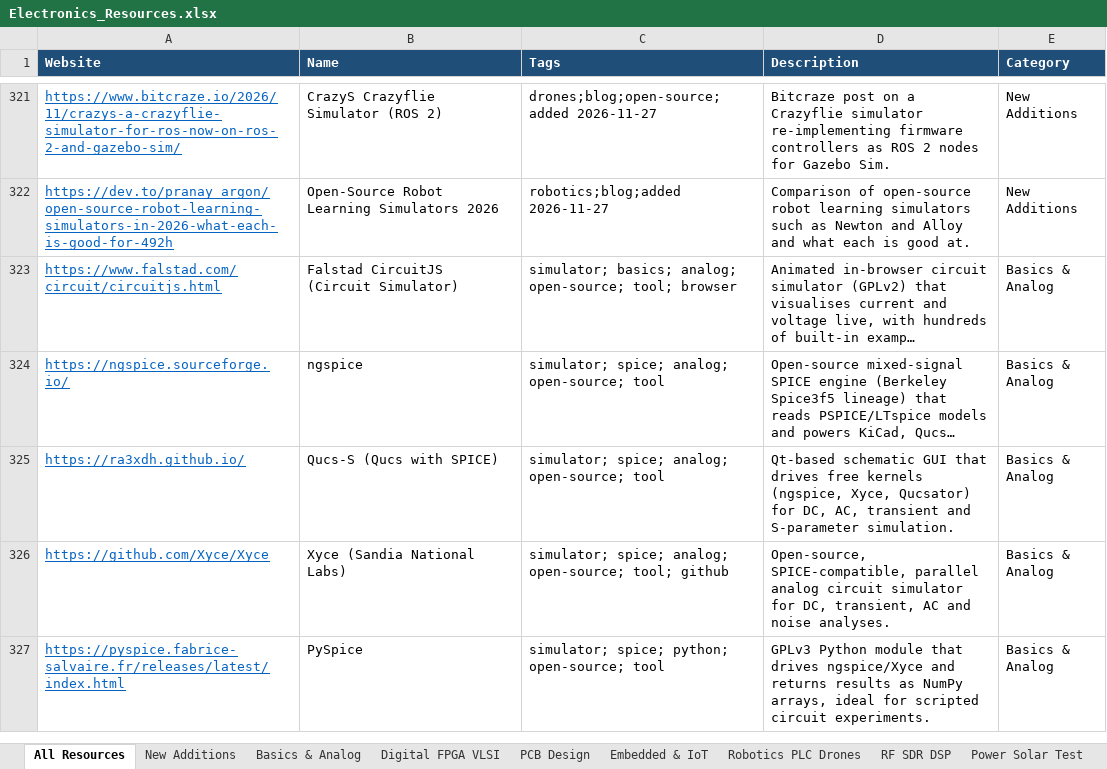
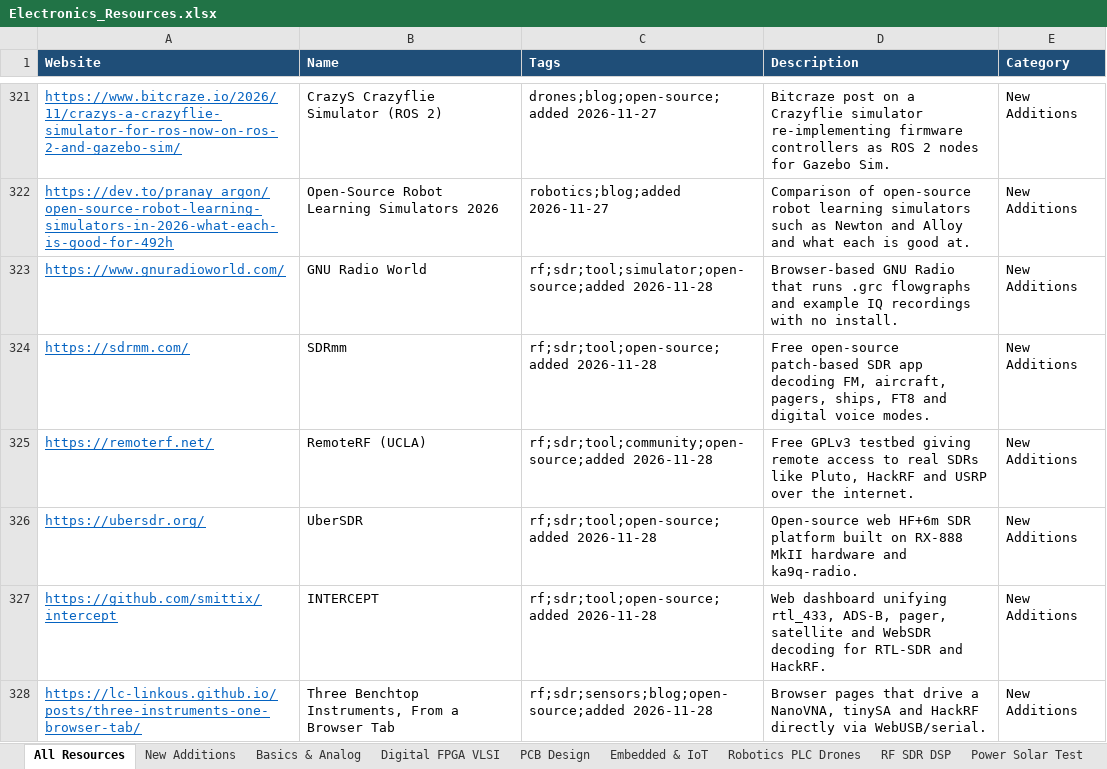
Before and after one commit to manepalliteja37/awesome-free-electronics, an Excel workbook: data/Electronics_Resources.xlsx, sheet All Resources, drawn as a sheet; only a part is shown, gaps mark what is left out; the shorter side is filled out with more unchanged rows; long unchanged cells end in …; values as stored, in another font and other column widths than the file's, no borders; the diff covers the shown part only; the diff names each change by its address in the sheet, - before the commit and + after, or states it on an @@ line.

```diff
--- a/data/Electronics_Resources.xlsx (sheet All Resources)
+++ b/data/Electronics_Resources.xlsx (sheet All Resources)
+row 323: https://www.gnuradioworld.com/ | GNU Radio World | rf;sdr;tool;simulator;open-source;added 2026-11-28 | Browser-based GNU Radio that runs .grc flowgraphs and example IQ recordings with no install. | New Additions
+row 324: https://sdrmm.com/ | SDRmm | rf;sdr;tool;open-source;added 2026-11-28 | Free open-source patch-based SDR app decoding FM, aircraft, pagers, ships, FT8 and digital voice modes. | New Additions
+row 325: https://remoterf.net/ | RemoteRF (UCLA) | rf;sdr;tool;community;open-source;added 2026-11-28 | Free GPLv3 testbed giving remote access to real SDRs like Pluto, HackRF and USRP over the internet. | New Additions
+row 326: https://ubersdr.org/ | UberSDR | rf;sdr;tool;open-source;added 2026-11-28 | Open-source web HF+6m SDR platform built on RX-888 MkII hardware and ka9q-radio. | New Additions
+row 327: https://github.com/smittix/intercept | INTERCEPT | rf;sdr;tool;open-source;added 2026-11-28 | Web dashboard unifying rtl_433, ADS-B, pager, satellite and WebSDR decoding for RTL-SDR and HackRF. | New Additions
+row 328: https://lc-linkous.github.io/posts/three-instruments-one-browser-tab/ | Three Benchtop Instruments, From a Browser Tab | rf;sdr;sensors;blog;open-source;added 2026-11-28 | Browser pages that drive a NanoVNA, tinySA and HackRF directly via WebUSB/serial. | New Additions
```
Also changed, not shown: 5 added rows elsewhere in this sheet, sheet New Additions, 4 other files.
